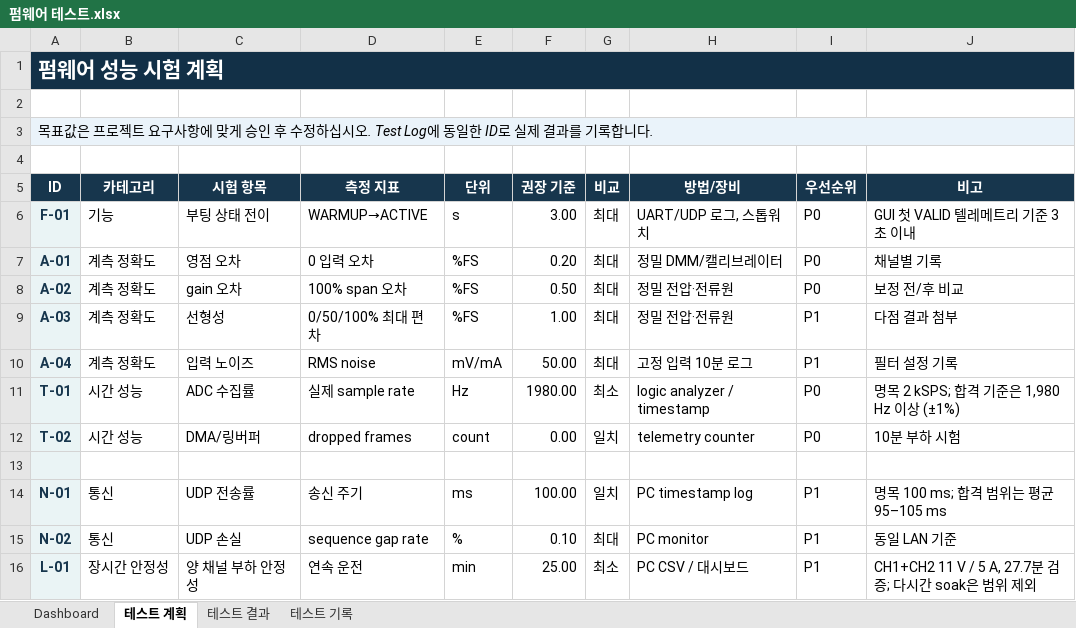
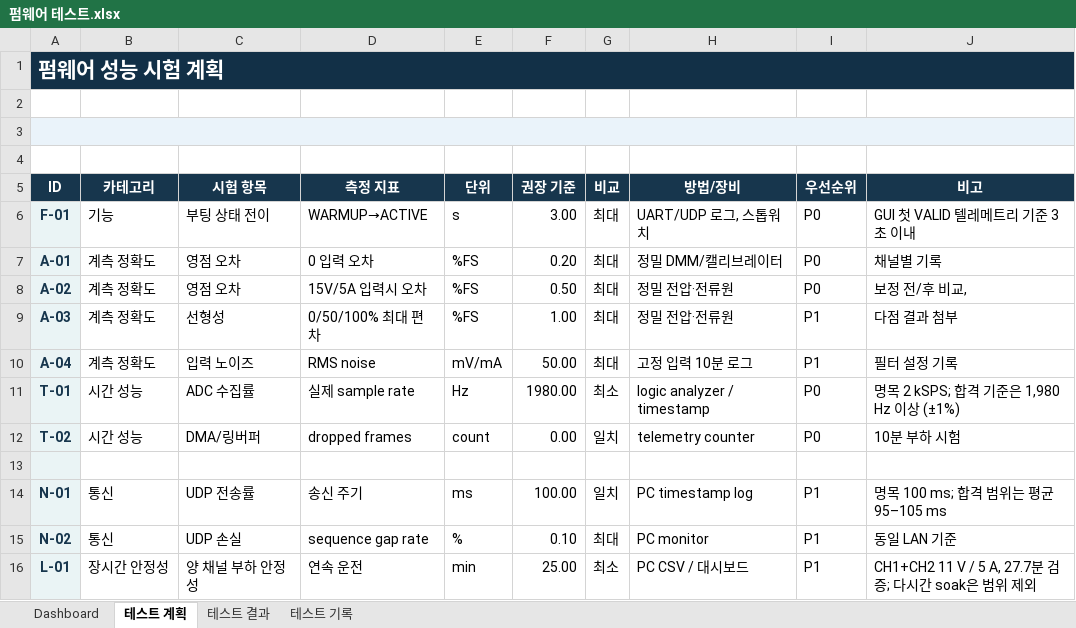
Before and after one commit to qsdftiiok-ops/COSMOKE_H563, an Excel workbook: docs/펌웨어 테스트.xlsx, sheet 테스트 계획, drawn as a sheet; values as stored, in another font and other column widths than the file's, no borders; the diff names each change by its address in the sheet, - before the commit and + after, or states it on an @@ line.

```diff
--- a/docs/펌웨어 테스트.xlsx (sheet 테스트 계획)
+++ b/docs/펌웨어 테스트.xlsx (sheet 테스트 계획)
-A3 (ID): 목표값은 프로젝트 요구사항에 맞게 승인 후 수정하십시오. Test Log에 동일한 ID로 실제 결과를 기록합니다.
+A3 (ID): (empty)
-C8 (시험 항목): gain 오차
+C8 (시험 항목): 영점 오차
-D8 (측정 지표): 100% span 오차
+D8 (측정 지표): 15V/5A 입력시 오차
-J8 (비고): 보정 전/후 비교
+J8 (비고): 보정 전/후 비교,
```
Also changed, not shown: sheet 테스트 결과, docs/COSMOKE_H563_Firmware_Performance_Test_Record.xlsx, 6 other files.
